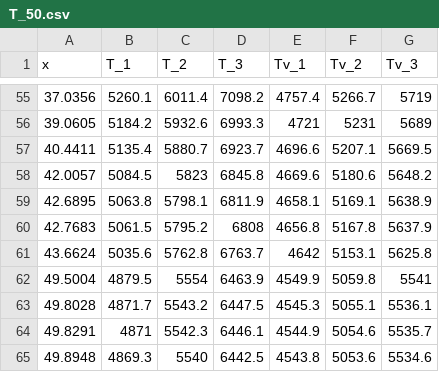
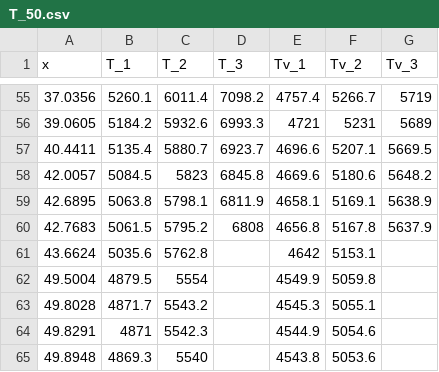
Before and after one commit to MaksimMelnik/STS-Simple-Solver, a CSV file: data/Streicher experiment/T_50.csv, drawn as a sheet; only a part is shown, gaps mark what is left out.

```diff
--- a/data/Streicher experiment/T_50.csv
+++ b/data/Streicher experiment/T_50.csv
@@ -60,6 +60,6 @@ x;T_1;T_2;T_3;Tv_1;Tv_2;Tv_3
 "42.7683";"5061.5";"5795.2";6808;"4656.8";"5167.8";"5637.9"
-"43.6624";"5035.6";"5762.8";"6763.7";4642;"5153.1";"5625.8"
-"49.5004";"4879.5";5554;"6463.9";"4549.9";"5059.8";5541
-"49.8028";"4871.7";"5543.2";"6447.5";"4545.3";"5055.1";"5536.1"
-"49.8291";4871;"5542.3";"6446.1";"4544.9";"5054.6";"5535.7"
-"49.8948";"4869.3";5540;"6442.5";"4543.8";"5053.6";"5534.6"
+"43.6624";"5035.6";"5762.8";"";4642;"5153.1";""
+"49.5004";"4879.5";5554;"";"4549.9";"5059.8";""
+"49.8028";"4871.7";"5543.2";"";"4545.3";"5055.1";""
+"49.8291";4871;"5542.3";"";"4544.9";"5054.6";""
+"49.8948";"4869.3";5540;"";"4543.8";"5053.6";""
```
Also changed, not shown: data/Streicher experiment/T_20.csv, 8 other files.
